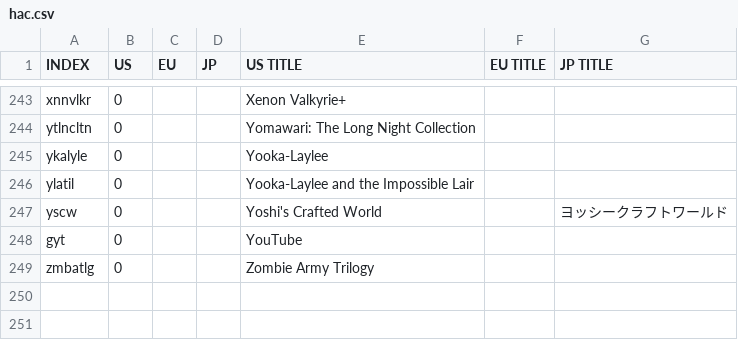
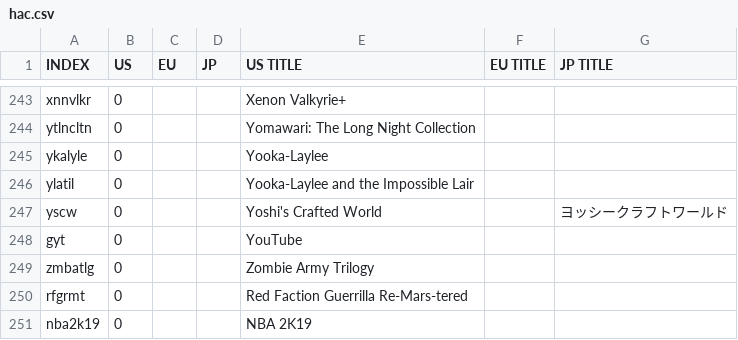
Before and after one commit to ninstar/Rich-Presence-U-DB, a CSV file: titles/hac.csv, drawn as a sheet; only a part is shown, gaps mark what is left out.

Commit message:
+2 Nintendo Switch games

```diff
--- a/titles/hac.csv
+++ b/titles/hac.csv
@@ -249 +249,3 @@ gyt,0,,,YouTube,,
 zmbatlg,0,,,Zombie Army Trilogy,,
+rfgrmt,0,,,Red Faction Guerrilla Re-Mars-tered,,
+nba2k19,0,,,NBA 2K19,,
```
